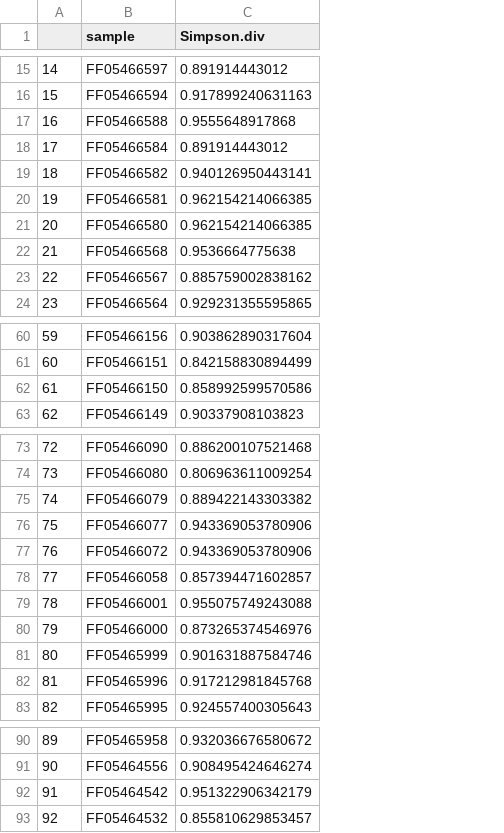
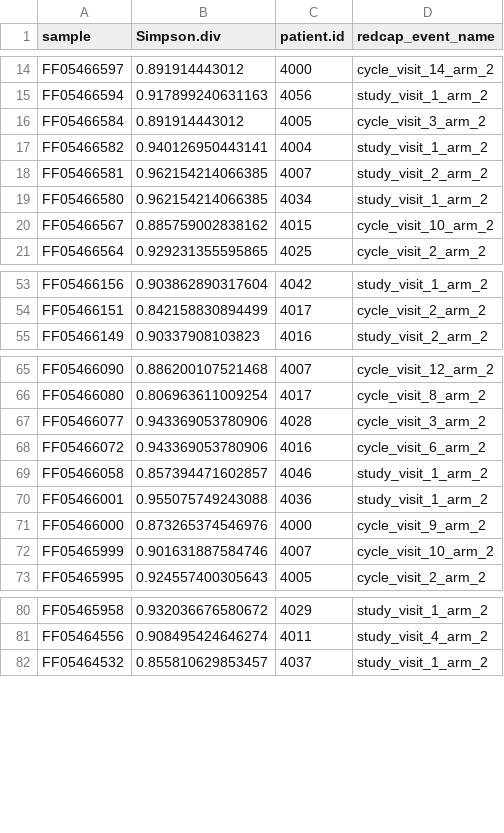
Before and after one commit to spakowiczlab/fitness, a CSV file: exploratory/data/OC_simpson-diversity.csv, drawn as a sheet; only a part is shown, gaps mark what is left out; removed rows and columns are numbered as before the commit, all else as after; the diff covers the shown part only; the diff names each change by its address in the sheet, - before the commit and + after, or states it on an @@ line.

Commit message:
Add patient and event name information to diversity table

```diff
--- a/exploratory/data/OC_simpson-diversity.csv
+++ b/exploratory/data/OC_simpson-diversity.csv
-column A, rows 15-16: 14 | 15; rows 18-21: 17 | 18 | 19 | 20; rows 23-24: 22 | 23; rows 60-61: 59 | 60; row 63: 62; rows 73-74: 72 | 73; rows 76-81: 75 | 76 | 77 | 78 | 79 | 80; row 83: 82; rows 90-91: 89 | 90; row 93: 92
+column C (patient.id), rows 14-21: 4000 | 4056 | 4005 | 4004 | 4007 | 4034 | 4015 | 4025; rows 53-55: 4042 | 4017 | 4016; rows 65-73: 4007 | 4017 | 4028 | 4016 | 4046 | 4036 | 4000 | 4007 | 4005; rows 80-82: 4029 | 4011 | 4037
+column D (redcap_event_name), rows 14-21: cycle_visit_14_arm_2 | study_visit_1_arm_2 | cycle_visit_3_arm_2 | study_visit_1_arm_2 | study_visit_2_arm_2 | study_visit_1_arm_2 | cycle_visit_10_arm_2 | cycle_visit_2_arm_2; rows 53-55: study_visit_1_arm_2 | cycle_visit_2_arm_2 | study_visit_2_arm_2; rows 65-73: cycle_visit_12_arm_2 | cycle_visit_8_arm_2 | cycle_visit_3_arm_2 | cycle_visit_6_arm_2 | study_visit_1_arm_2 | study_visit_1_arm_2 | cycle_visit_9_arm_2 | cycle_visit_10_arm_2 | cycle_visit_2_arm_2; rows 80-82: study_visit_1_arm_2 | study_visit_4_arm_2 | study_visit_1_arm_2
-row 17: 16 | FF05466588 | 0.9555648917868
-row 22: 21 | FF05466568 | 0.9536664775638
-row 62: 61 | FF05466150 | 0.858992599570586
-row 75: 74 | FF05466079 | 0.889422143303382
-row 82: 81 | FF05465996 | 0.917212981845768
-row 92: 91 | FF05464542 | 0.951322906342179
```
Also changed, not shown: 1 added row and 6 removed rows elsewhere in this file, 1 other file.
